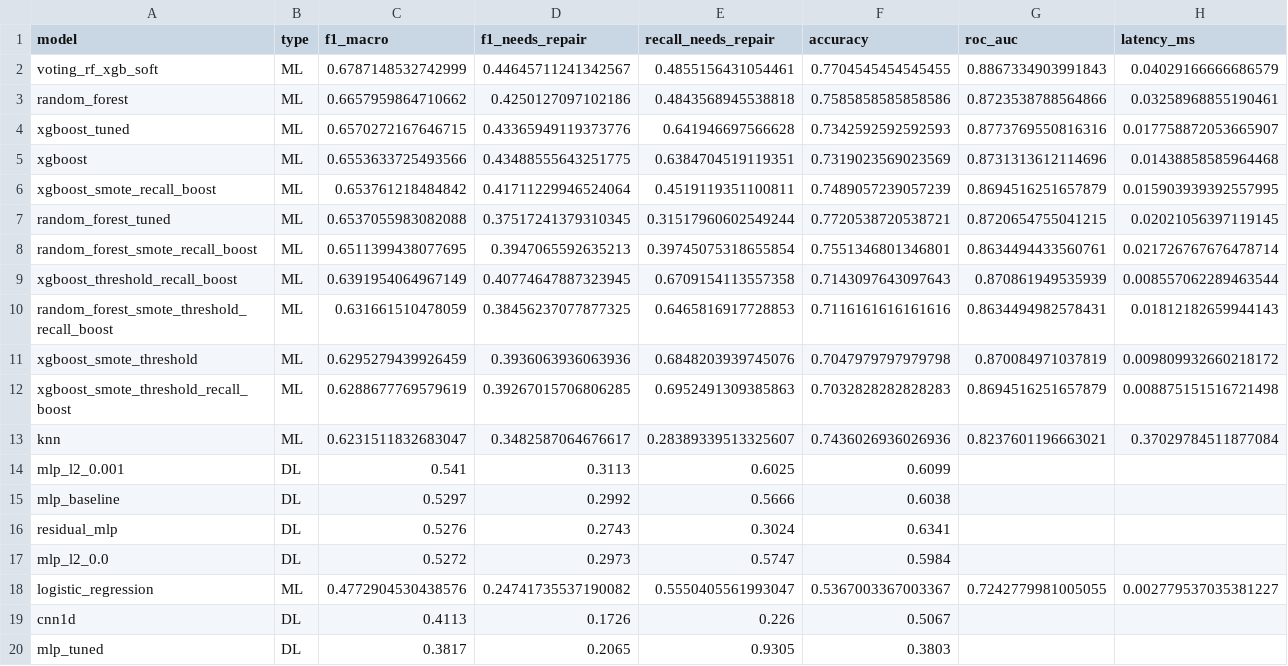
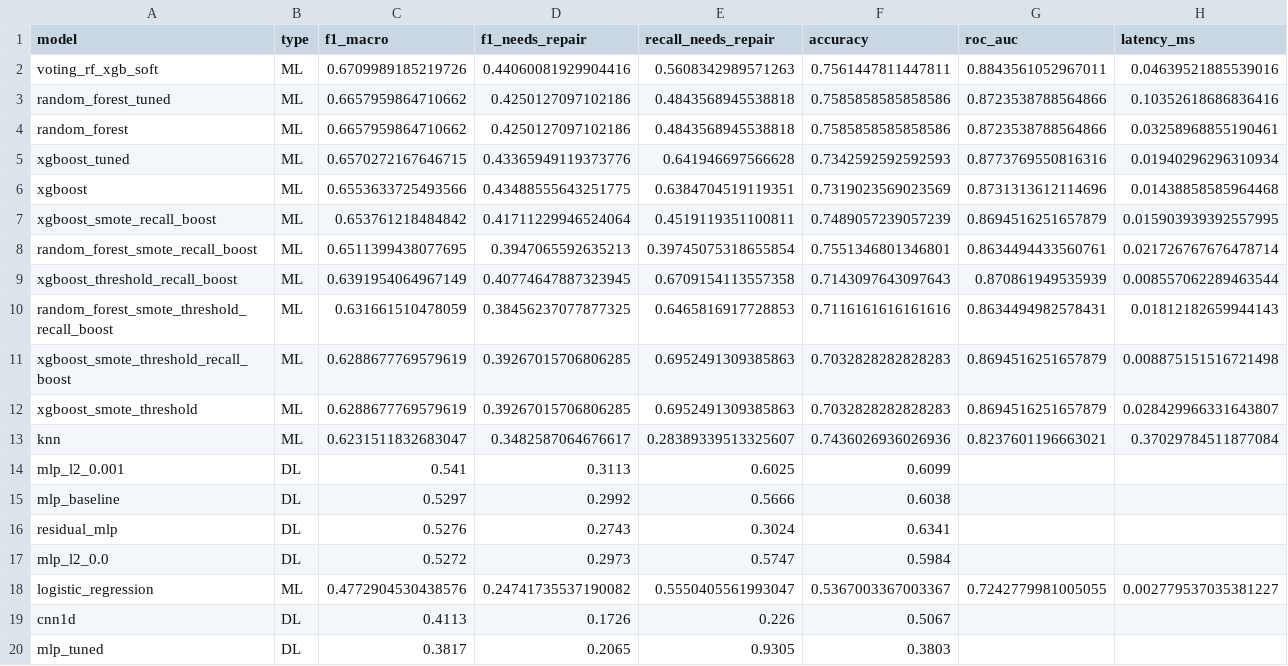
Before and after one commit to Traorehub/aquasense-ai, a CSV file: reports/sprint_05_final_comparison.csv, drawn as a sheet.

```diff
--- a/reports/sprint_05_final_comparison.csv
+++ b/reports/sprint_05_final_comparison.csv
@@ -1,8 +1,8 @@
 model,type,f1_macro,f1_needs_repair,recall_needs_repair,accuracy,roc_auc,latency_ms
-voting_rf_xgb_soft,ML,0.6787148532742999,0.44645711241342567,0.4855156431054461,0.7704545454545455,0.8867334903991843,0.04029166666686579
+voting_rf_xgb_soft,ML,0.6709989185219726,0.44060081929904416,0.5608342989571263,0.7561447811447811,0.8843561052967011,0.04639521885539016
+random_forest_tuned,ML,0.6657959864710662,0.4250127097102186,0.4843568945538818,0.7585858585858586,0.8723538788564866,0.10352618686836416
 random_forest,ML,0.6657959864710662,0.4250127097102186,0.4843568945538818,0.7585858585858586,0.8723538788564866,0.03258968855190461
-xgboost_tuned,ML,0.6570272167646715,0.43365949119373776,0.641946697566628,0.7342592592592593,0.8773769550816316,0.017758872053665907
+xgboost_tuned,ML,0.6570272167646715,0.43365949119373776,0.641946697566628,0.7342592592592593,0.8773769550816316,0.01940296296310934
 xgboost,ML,0.6553633725493566,0.43488555643251775,0.6384704519119351,0.7319023569023569,0.8731313612114696,0.01438858585964468
 xgboost_smote_recall_boost,ML,0.653761218484842,0.41711229946524064,0.4519119351100811,0.7489057239057239,0.8694516251657879,0.015903939392557995
-random_forest_tuned,ML,0.6537055983082088,0.37517241379310345,0.31517960602549244,0.7720538720538721,0.8720654755041215,0.02021056397119145
 random_forest_smote_recall_boost,ML,0.6511399438077695,0.3947065592635213,0.39745075318655854,0.7551346801346801,0.8634494433560761,0.021726767676478714
@@ -10,4 +10,4 @@ xgboost_threshold_recall_boost,ML,0.6391954064967149,0.40774647887323945,0.67091
 random_forest_smote_threshold_recall_boost,ML,0.631661510478059,0.38456237077877325,0.6465816917728853,0.7116161616161616,0.8634494982578431,0.01812182659944143
-xgboost_smote_threshold,ML,0.6295279439926459,0.3936063936063936,0.6848203939745076,0.7047979797979798,0.870084971037819,0.009809932660218172
 xgboost_smote_threshold_recall_boost,ML,0.6288677769579619,0.39267015706806285,0.6952491309385863,0.7032828282828283,0.8694516251657879,0.008875151516721498
+xgboost_smote_threshold,ML,0.6288677769579619,0.39267015706806285,0.6952491309385863,0.7032828282828283,0.8694516251657879,0.028429966331643807
 knn,ML,0.6231511832683047,0.3482587064676617,0.28389339513325607,0.7436026936026936,0.8237601196663021,0.37029784511877084
```
Also changed, not shown: reports/sprint_03_model_comparison.csv, 55 other files.
